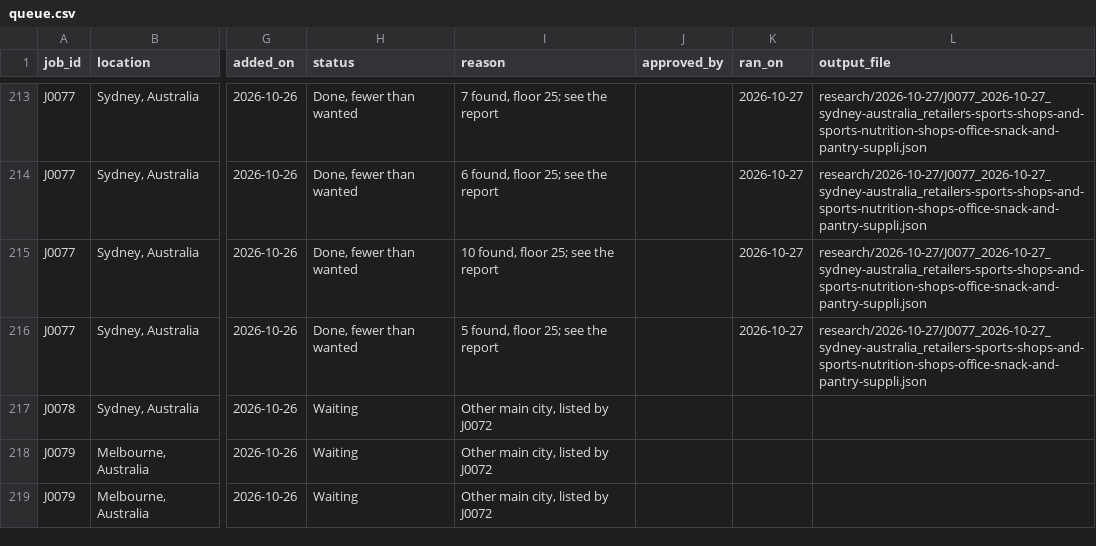
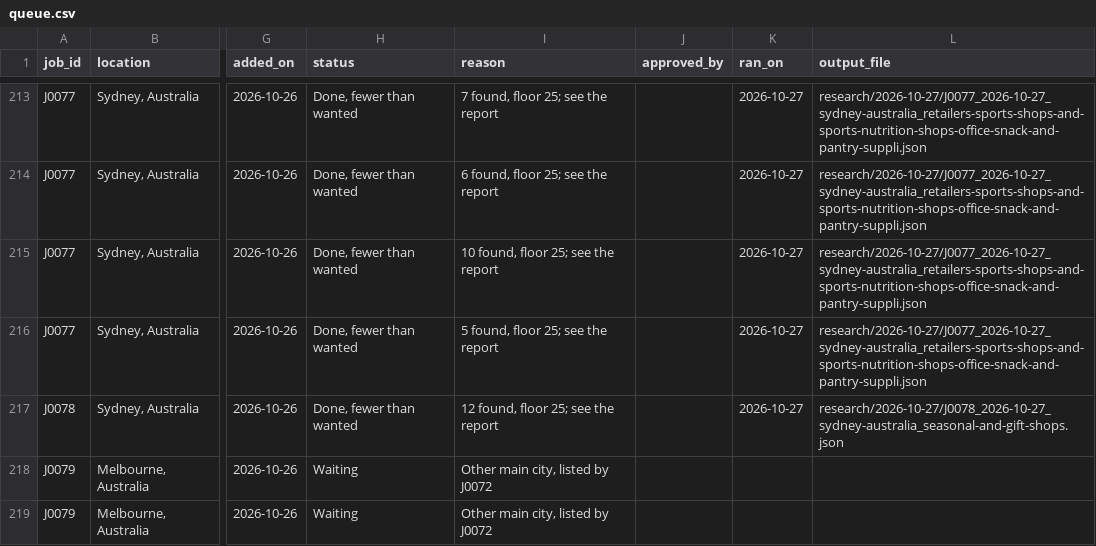
Before and after one commit to amodhsharma/diablo-outreach-v2, a CSV file: research/queue.csv, drawn as a sheet; only a part is shown, gaps mark what is left out; the diff names each change by its address in the sheet, - before the commit and + after, or states it on an @@ line.

```diff
--- a/research/queue.csv
+++ b/research/queue.csv
-H217 (status): Waiting
+H217 (status): Done, fewer than wanted
-I217 (reason): Other main city, listed by J0072
+I217 (reason): 12 found, floor 25; see the report
-K217 (ran_on): (empty)
+K217 (ran_on): 2026-10-27
-L217 (output_file): (empty)
+L217 (output_file): research/2026-10-27/J0078_2026-10-27_sydney-australia_seasonal-and-gift-shops.json
```
Also changed, not shown: 3 other files.
